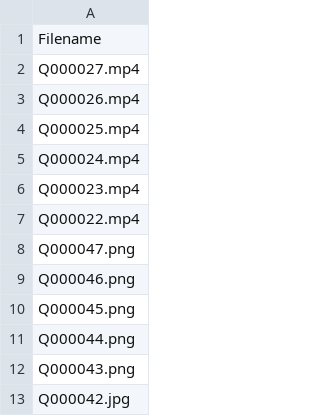
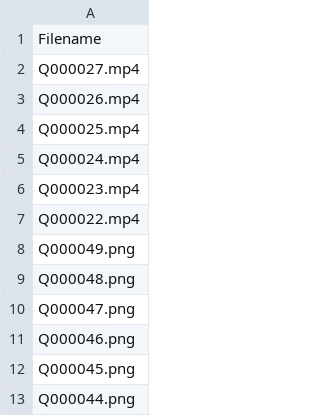
Before and after one commit to MansfieldPlumbing/art4quinn, a CSV file: lot.csv, drawn as a sheet; only a part is shown; the shorter side is filled out with more unchanged rows.

```diff
--- a/lot.csv
+++ b/lot.csv
@@ -7,2 +7,4 @@ Q000023.mp4
 Q000022.mp4
+Q000049.png
+Q000048.png
 Q000047.png
```
Also changed, not shown: 2 other files.
